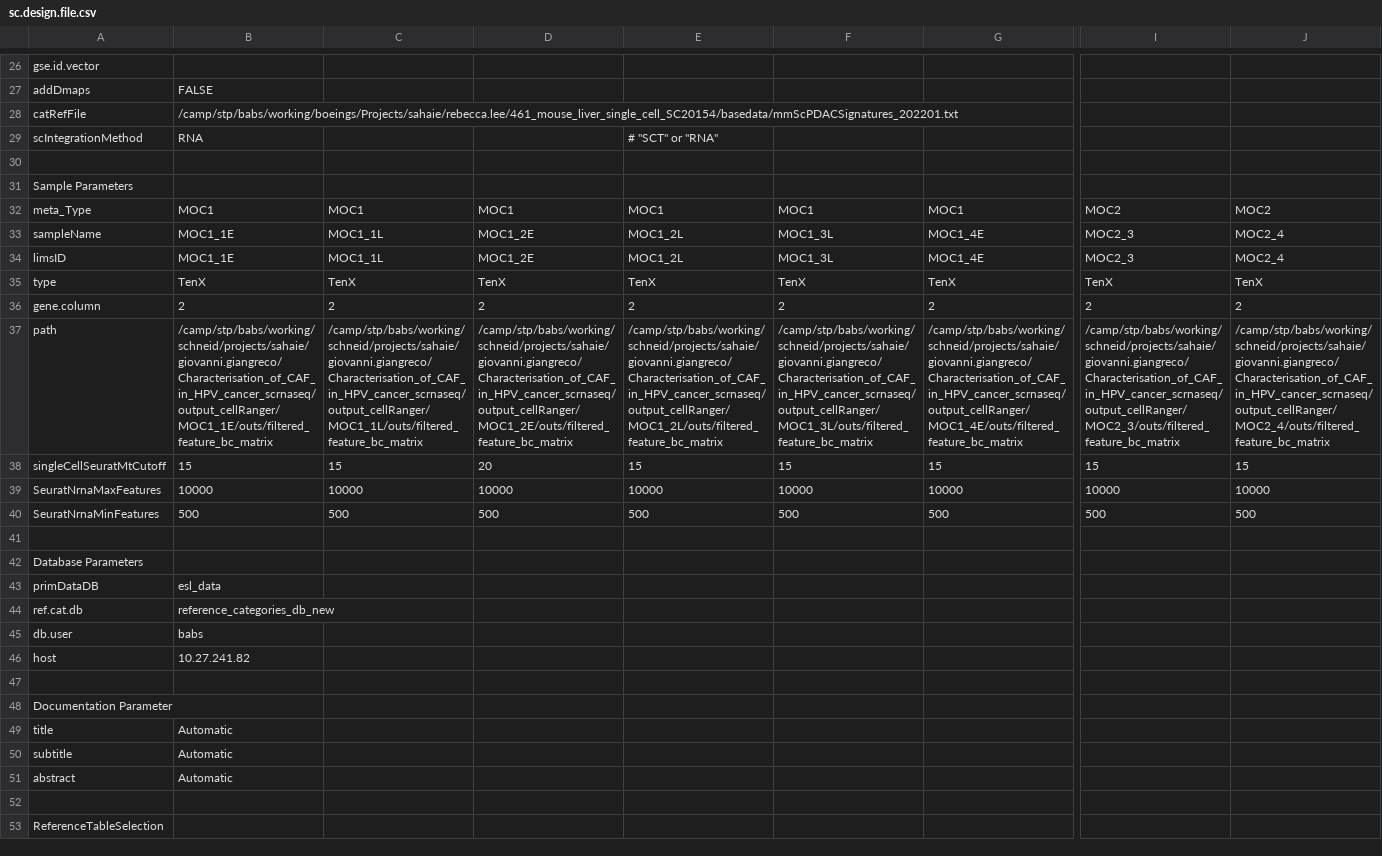
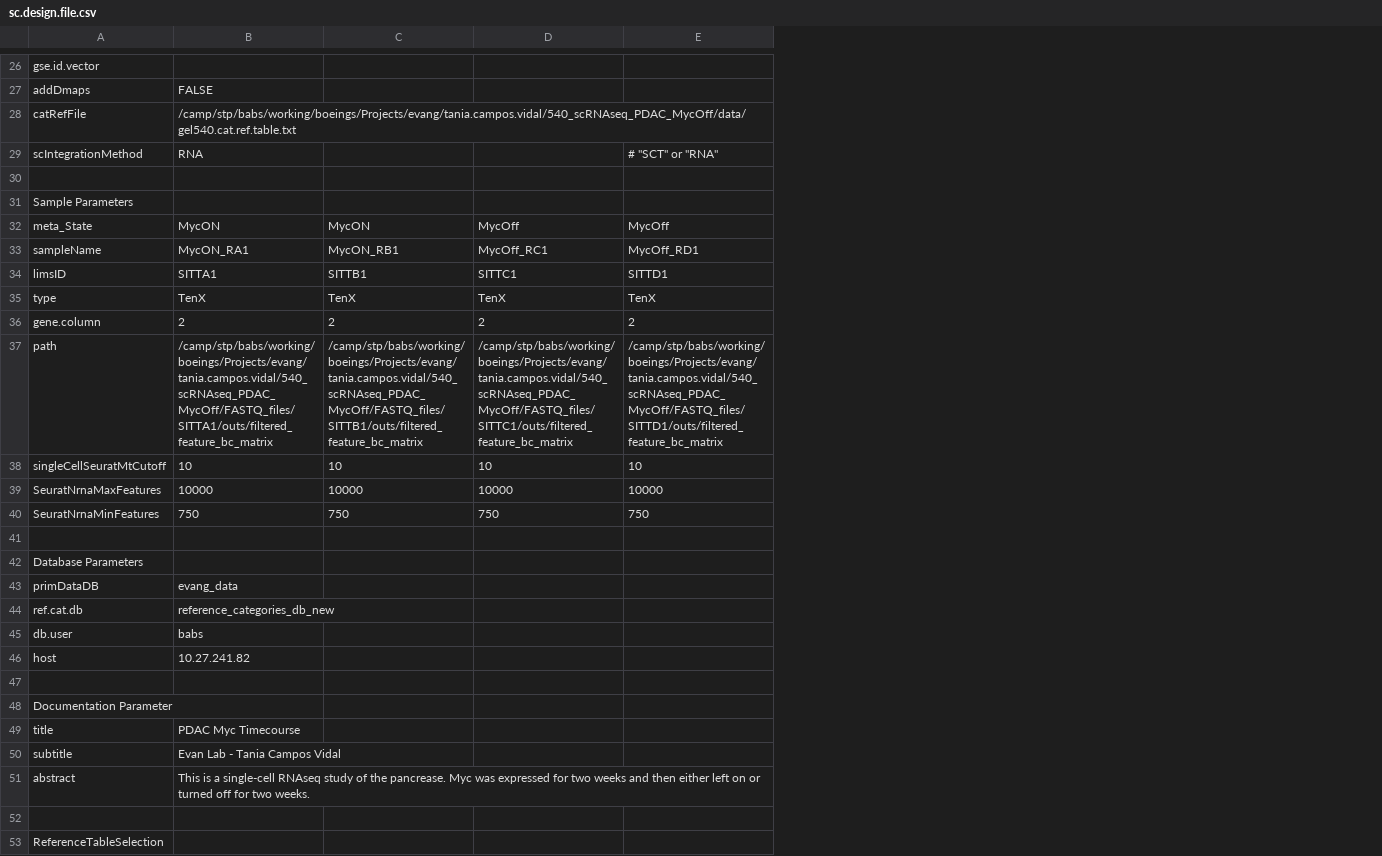
Before and after one commit to decusInLabore/scRNAseq, a CSV file: design/sc.design.file.csv, drawn as a sheet; only a part is shown, gaps mark what is left out; removed rows and columns are numbered as before the commit, all else as after; rows hold the shown columns only; the diff covers the shown part only; the diff names each change by its address in the sheet, - before the commit and + after, or states it on an @@ line.

```diff
--- a/design/sc.design.file.csv
+++ b/design/sc.design.file.csv
-column F, row 33: MOC1_3L; rows 35-39: TenX | 2 | /camp/stp/babs/working/schneid/projects/sahaie/giovanni.giangreco/Characterisation_of_CAF_in_HPV_cancer_scrnaseq/output_cellRanger/MOC1_3L/outs/filtered_feature_bc_matrix | 15 | 10000
-column G, row 33: MOC1_4E; rows 35-39: TenX | 2 | /camp/stp/babs/working/schneid/projects/sahaie/giovanni.giangreco/Characterisation_of_CAF_in_HPV_cancer_scrnaseq/output_cellRanger/MOC1_4E/outs/filtered_feature_bc_matrix | 15 | 10000
-column I, row 33: MOC2_3; rows 35-39: TenX | 2 | /camp/stp/babs/working/schneid/projects/sahaie/giovanni.giangreco/Characterisation_of_CAF_in_HPV_cancer_scrnaseq/output_cellRanger/MOC2_3/outs/filtered_feature_bc_matrix | 15 | 10000
-column J, row 33: MOC2_4; rows 35-39: TenX | 2 | /camp/stp/babs/working/schneid/projects/sahaie/giovanni.giangreco/Characterisation_of_CAF_in_HPV_cancer_scrnaseq/output_cellRanger/MOC2_4/outs/filtered_feature_bc_matrix | 15 | 10000
-B28: /camp/stp/babs/working/boeings/Projects/sahaie/rebecca.lee/461_mouse_liver_single_cell_SC20154/basedata/mmScPDACSignatures_202201.txt
+B28: /camp/stp/babs/working/boeings/Projects/evang/tania.campos.vidal/540_scRNAseq_PDAC_MycOff/data/gel540.cat.ref.table.txt
-row 32: meta_Type | MOC1 | MOC1 | MOC1 | MOC1 | MOC1 | MOC1 | MOC2 | MOC2
+row 32: meta_State | MycON | MycON | MycOff | MycOff
-B33: MOC1_1E
+B33: MycON_RA1
-C33: MOC1_1L
+C33: MycON_RB1
-D33: MOC1_2E
+D33: MycOff_RC1
-E33: MOC1_2L
+E33: MycOff_RD1
-row 34: limsID | MOC1_1E | MOC1_1L | MOC1_2E | MOC1_2L | MOC1_3L | MOC1_4E | MOC2_3 | MOC2_4
+row 34: limsID | SITTA1 | SITTB1 | SITTC1 | SITTD1
-B37: /camp/stp/babs/working/schneid/projects/sahaie/giovanni.giangreco/Characterisation_of_CAF_in_HPV_cancer_scrnaseq/output_cellRanger/MOC1_1E/outs/filtered_feature_bc_matrix
+B37: /camp/stp/babs/working/boeings/Projects/evang/tania.campos.vidal/540_scRNAseq_PDAC_MycOff/FASTQ_files/SITTA1/outs/filtered_feature_bc_matrix
-C37: /camp/stp/babs/working/schneid/projects/sahaie/giovanni.giangreco/Characterisation_of_CAF_in_HPV_cancer_scrnaseq/output_cellRanger/MOC1_1L/outs/filtered_feature_bc_matrix
+C37: /camp/stp/babs/working/boeings/Projects/evang/tania.campos.vidal/540_scRNAseq_PDAC_MycOff/FASTQ_files/SITTB1/outs/filtered_feature_bc_matrix
-D37: /camp/stp/babs/working/schneid/projects/sahaie/giovanni.giangreco/Characterisation_of_CAF_in_HPV_cancer_scrnaseq/output_cellRanger/MOC1_2E/outs/filtered_feature_bc_matrix
+D37: /camp/stp/babs/working/boeings/Projects/evang/tania.campos.vidal/540_scRNAseq_PDAC_MycOff/FASTQ_files/SITTC1/outs/filtered_feature_bc_matrix
-E37: /camp/stp/babs/working/schneid/projects/sahaie/giovanni.giangreco/Characterisation_of_CAF_in_HPV_cancer_scrnaseq/output_cellRanger/MOC1_2L/outs/filtered_feature_bc_matrix
+E37: /camp/stp/babs/working/boeings/Projects/evang/tania.campos.vidal/540_scRNAseq_PDAC_MycOff/FASTQ_files/SITTD1/outs/filtered_feature_bc_matrix
-B38: 15
+B38: 10
-C38: 15
+C38: 10
-D38: 20
+D38: 10
-E38: 15
+E38: 10
-row 40: SeuratNrnaMinFeatures | 500 | 500 | 500 | 500 | 500 | 500 | 500 | 500
+row 40: SeuratNrnaMinFeatures | 750 | 750 | 750 | 750
-B43: esl_data
+B43: evang_data
-B49: Automatic
+B49: PDAC Myc Timecourse
-B50: Automatic
+B50: Evan Lab - Tania Campos Vidal
-B51: Automatic
+B51: This is a single-cell RNAseq study of the pancrease. Myc was expressed for two weeks and then either left on or turned off for two weeks.
```
Also changed, not shown: 7 edited cells elsewhere in this file, 13 other files.
